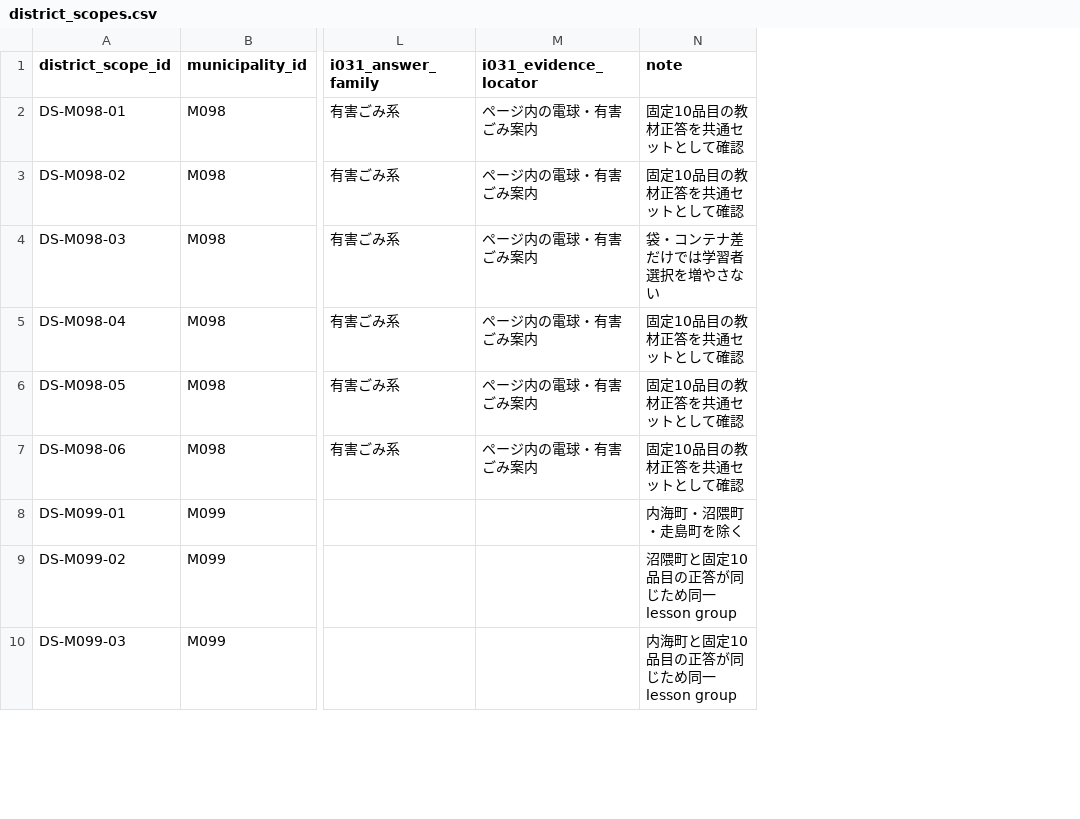
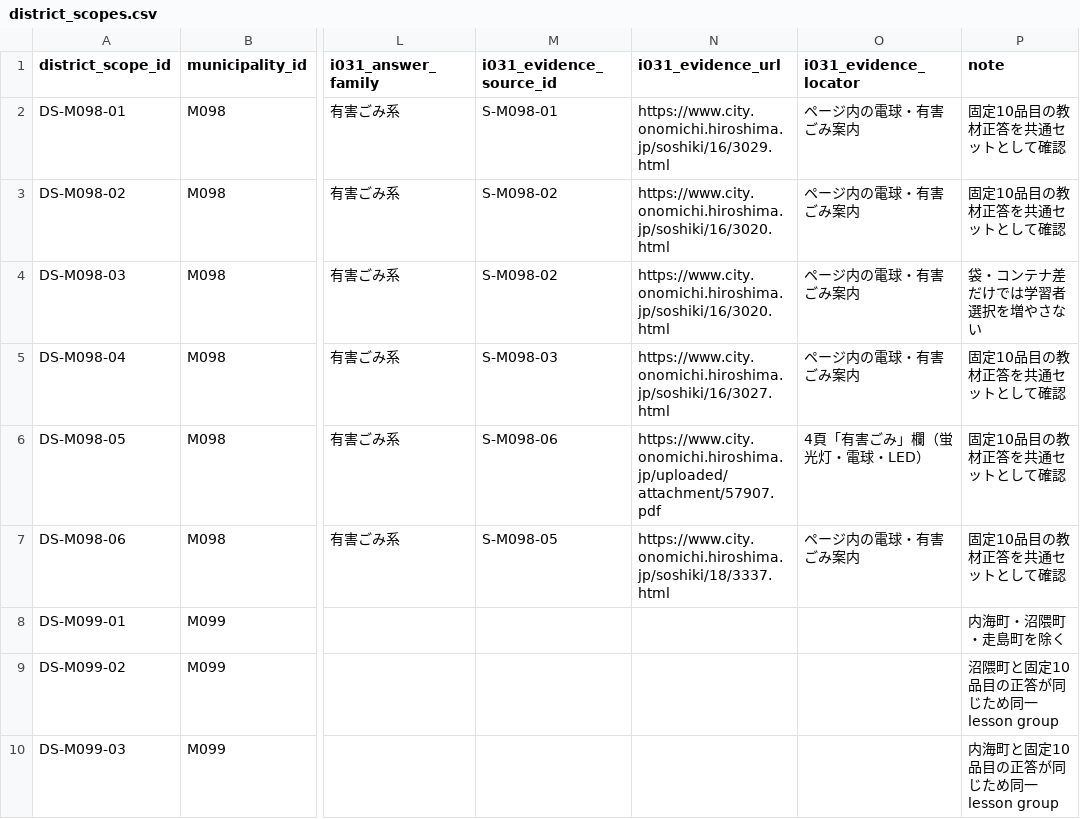
Before and after one commit to testeste55555/Separate-garbage, a CSV file: data/app/district_scopes.csv, drawn as a sheet; only a part is shown, gaps mark what is left out; addresses are those after the commit; the diff names each change by its address in the sheet, - before the commit and + after, or states it on an @@ line.

Commit message:
Correct Innoshima I031 evidence

```diff
--- a/data/app/district_scopes.csv
+++ b/data/app/district_scopes.csv
+column M (i031_evidence_source_id), rows 2-7: S-M098-01 | S-M098-02 | S-M098-02 | S-M098-03 | S-M098-06 | S-M098-05
+column N (i031_evidence_url), rows 2-7: https://www.city.onomichi.hiroshima.jp/soshiki/16/3029.html | https://www.city.onomichi.hiroshima.jp/soshiki/16/3020.html | https://www.city.onomichi.hiroshima.jp/soshiki/16/3020.html | https://www.city.onomichi.hiroshima.jp/soshiki/16/3027.html | https://www.city.onomichi.hiroshima.jp/uploaded/attachment/57907.pdf | https://www.city.onomichi.hiroshima.jp/soshiki/18/3337.html
-O6 (i031_evidence_locator): ページ内の電球・有害ごみ案内
+O6 (i031_evidence_locator): 4頁「有害ごみ」欄（蛍光灯・電球・LED）
```
Also changed, not shown: data/research/lesson_readiness/lesson_variant_sources.csv, 5 other files.
